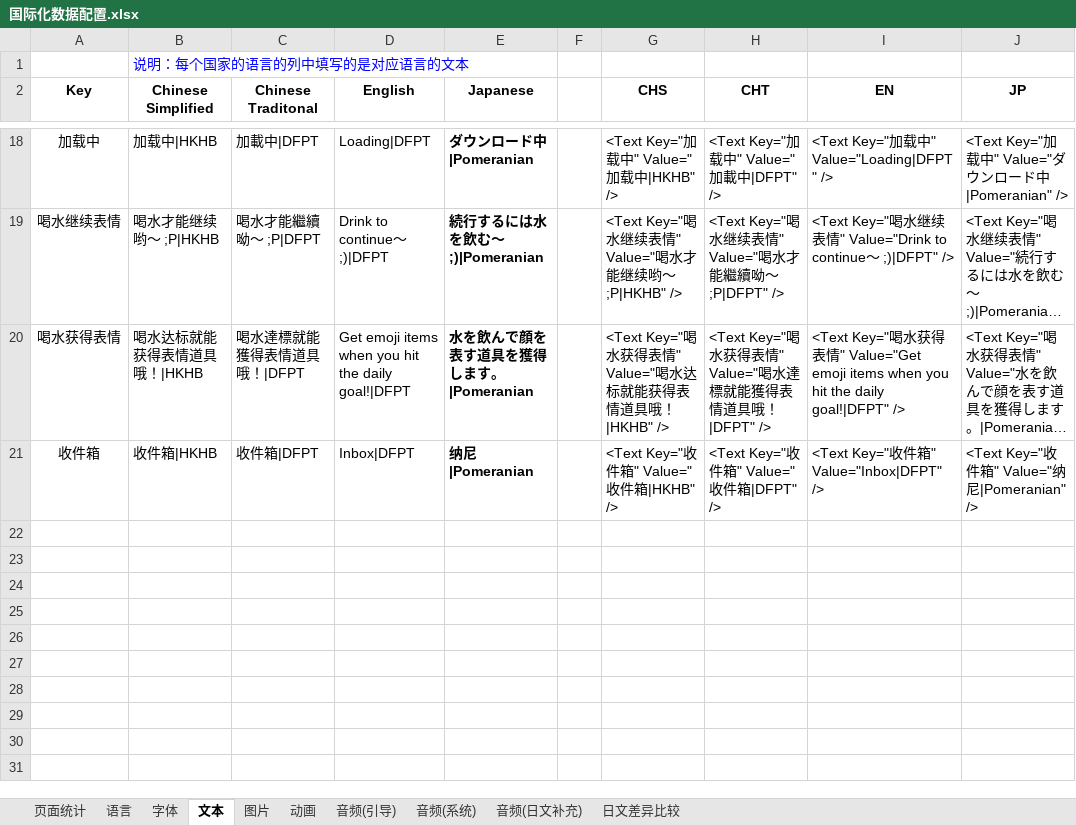
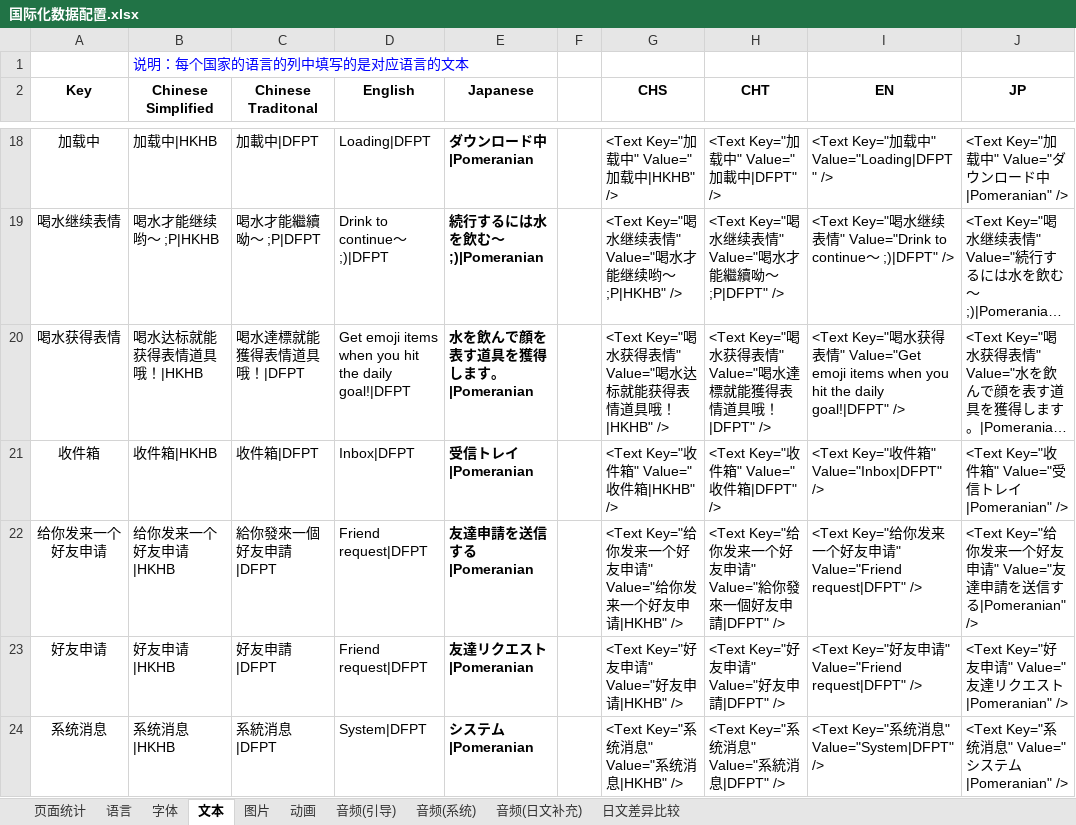
Before and after one commit to EarlyAnt/HankConfig, an Excel workbook: 国际化数据配置.xlsx, sheet 文本, drawn as a sheet; only a part is shown, gaps mark what is left out; long unchanged cells end in …; values as stored, in another font and other column widths than the file's, no borders; table styles not drawn; the diff names each change by its address in the sheet, - before the commit and + after, or states it on an @@ line.

```diff
--- a/国际化数据配置.xlsx (sheet 文本)
+++ b/国际化数据配置.xlsx (sheet 文本)
-E21 (Japanese): 纳尼|Pomeranian
+E21 (Japanese): 受信トレイ|Pomeranian
-J21 (JP): <Text Key="收件箱" Value="纳尼|Pomeranian" />
+J21 (JP): <Text Key="收件箱" Value="受信トレイ|Pomeranian" />
+row 22: 给你发来一个好友申请 | 给你发来一个好友申请|HKHB | 給你發來一個好友申請|DFPT | Friend request|DFPT | 友達申請を送信する|Pomeranian |  | <Text Key="给你发来一个好友申请" Value="给你发来一个好友申请|HKHB" /> | <Text Key="给你发来一个好友申请" Value="給你發來一個好友申請|DFPT" /> | <Text Key="给你发来一个好友申请" Value="Friend request|DFPT" /> | <Text Key="给你发来一个好友申请" Value="友達申請を送信する|Pomeranian" />
+row 23: 好友申请 | 好友申请|HKHB | 好友申請|DFPT | Friend request|DFPT | 友達リクエスト|Pomeranian |  | <Text Key="好友申请" Value="好友申请|HKHB" /> | <Text Key="好友申请" Value="好友申請|DFPT" /> | <Text Key="好友申请" Value="Friend request|DFPT" /> | <Text Key="好友申请" Value="友達リクエスト|Pomeranian" />
+row 24: 系统消息 | 系统消息|HKHB | 系統消息|DFPT | System|DFPT | システム|Pomeranian |  | <Text Key="系统消息" Value="系统消息|HKHB" /> | <Text Key="系统消息" Value="系統消息|DFPT" /> | <Text Key="系统消息" Value="System|DFPT" /> | <Text Key="系统消息" Value="システム|Pomeranian" />
```
Also changed, not shown: ConfigBuilder.xlsx, 2 other files.
